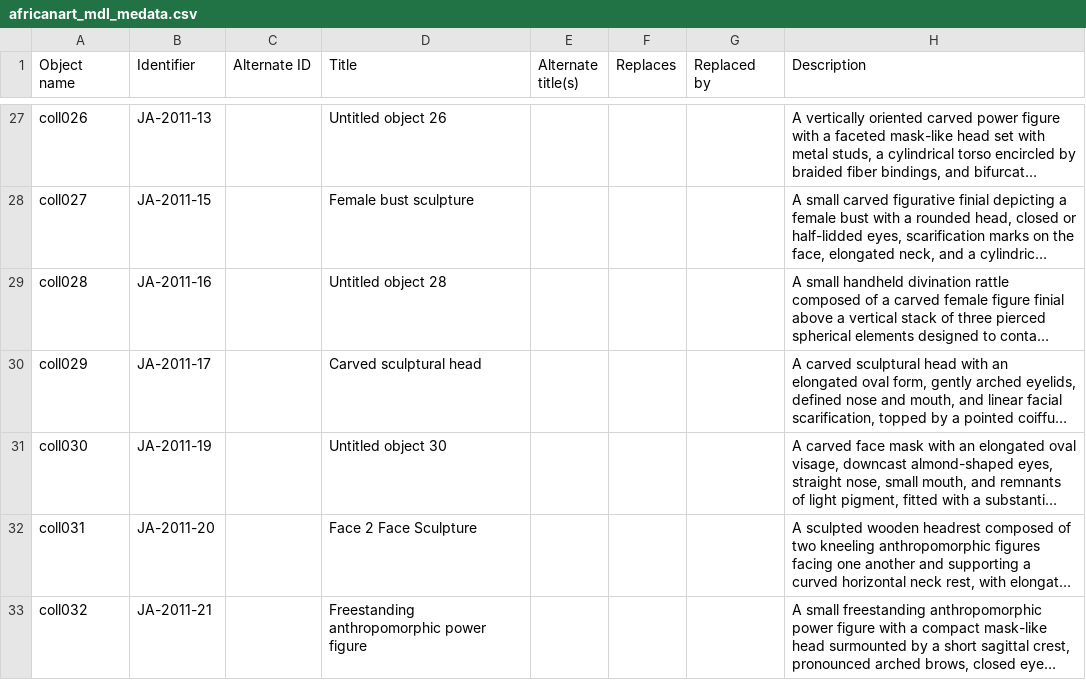
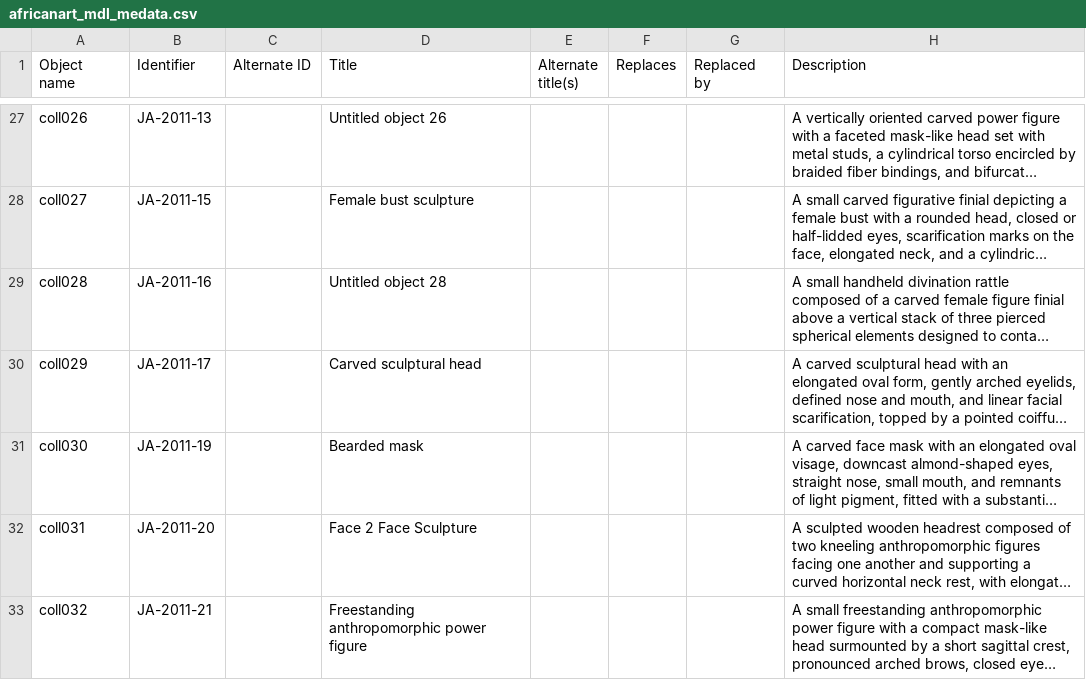
Before and after one commit to jsumsart/africanart, a CSV file: _data/africanart_mdl_medata.csv, drawn as a sheet; only a part is shown, gaps mark what is left out; long unchanged cells end in …; the diff names each change by its address in the sheet, - before the commit and + after, or states it on an @@ line.

Commit message:
Save coll030 metadata

```diff
--- a/_data/africanart_mdl_medata.csv
+++ b/_data/africanart_mdl_medata.csv
-D31 (Title): Untitled object 30
+D31 (Title): Bearded mask
```
